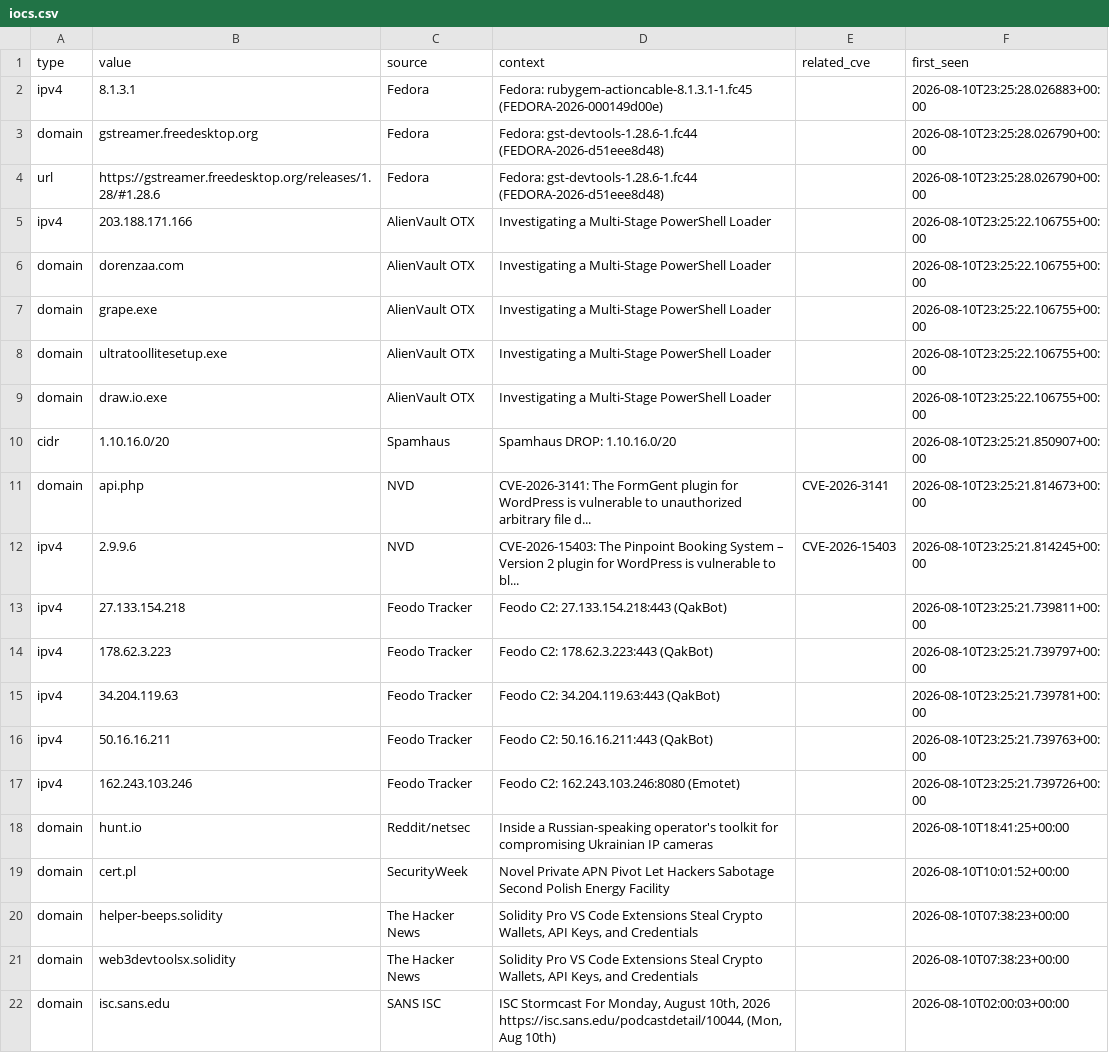
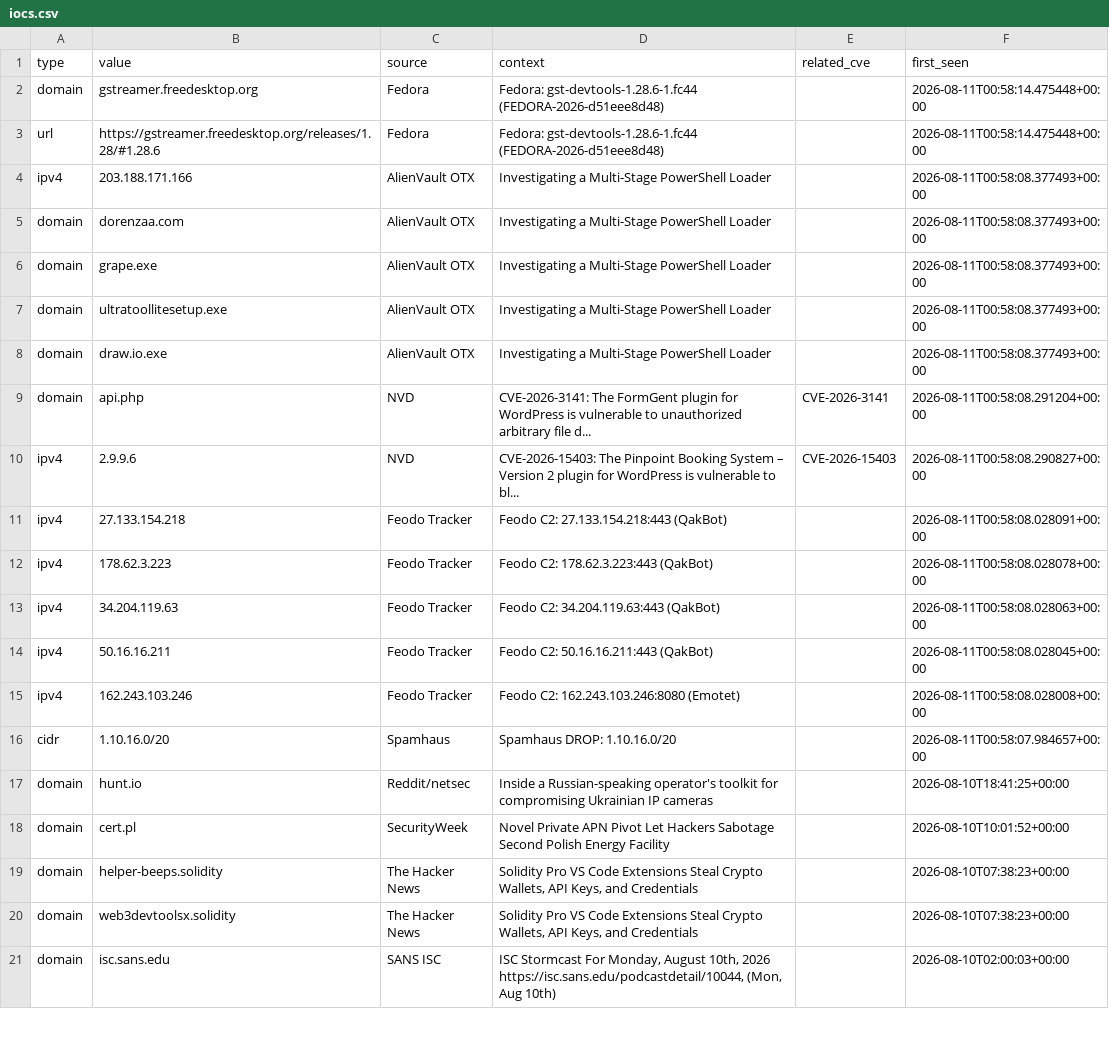
Before and after one commit to priyanshu965/Cyberwatch, a CSV file: data/exports/iocs.csv, drawn as a sheet; only a part is shown.

```diff
--- a/data/exports/iocs.csv
+++ b/data/exports/iocs.csv
@@ -1,18 +1,17 @@
 type,value,source,context,related_cve,first_seen
-ipv4,8.1.3.1,Fedora,Fedora: rubygem-actioncable-8.1.3.1-1.fc45 (FEDORA-2026-000149d00e),,2026-08-10T23:25:28.026883+00:00
-domain,gstreamer.freedesktop.org,Fedora,Fedora: gst-devtools-1.28.6-1.fc44 (FEDORA-2026-d51eee8d48),,2026-08-10T23:25:28.026790+00:00
-url,https://gstreamer.freedesktop.org/releases/1.28/#1.28.6,Fedora,Fedora: gst-devtools-1.28.6-1.fc44 (FEDORA-2026-d51eee8d48),,2026-08-10T23:25:28.026790+00:00
-ipv4,203.188.171.166,AlienVault OTX,Investigating a Multi-Stage PowerShell Loader,,2026-08-10T23:25:22.106755+00:00
-domain,dorenzaa.com,AlienVault OTX,Investigating a Multi-Stage PowerShell Loader,,2026-08-10T23:25:22.106755+00:00
-domain,grape.exe,AlienVault OTX,Investigating a Multi-Stage PowerShell Loader,,2026-08-10T23:25:22.106755+00:00
-domain,ultratoollitesetup.exe,AlienVault OTX,Investigating a Multi-Stage PowerShell Loader,,2026-08-10T23:25:22.106755+00:00
-domain,draw.io.exe,AlienVault OTX,Investigating a Multi-Stage PowerShell Loader,,2026-08-10T23:25:22.106755+00:00
-cidr,1.10.16.0/20,Spamhaus,Spamhaus DROP: 1.10.16.0/20,,2026-08-10T23:25:21.850907+00:00
-domain,api.php,NVD,CVE-2026-3141: The FormGent plugin for WordPress is vulnerable to unauthorized arbitrary file d...,CVE-2026-3141,2026-08-10T23:25:21.814673+00:00
-ipv4,2.9.9.6,NVD,CVE-2026-15403: The Pinpoint Booking System – Version 2 plugin for WordPress is vulnerable to bl...,CVE-2026-15403,2026-08-10T23:25:21.814245+00:00
-ipv4,27.133.154.218,Feodo Tracker,Feodo C2: 27.133.154.218:443 (QakBot),,2026-08-10T23:25:21.739811+00:00
-ipv4,178.62.3.223,Feodo Tracker,Feodo C2: 178.62.3.223:443 (QakBot),,2026-08-10T23:25:21.739797+00:00
-ipv4,34.204.119.63,Feodo Tracker,Feodo C2: 34.204.119.63:443 (QakBot),,2026-08-10T23:25:21.739781+00:00
-ipv4,50.16.16.211,Feodo Tracker,Feodo C2: 50.16.16.211:443 (QakBot),,2026-08-10T23:25:21.739763+00:00
-ipv4,162.243.103.246,Feodo Tracker,Feodo C2: 162.243.103.246:8080 (Emotet),,2026-08-10T23:25:21.739726+00:00
+domain,gstreamer.freedesktop.org,Fedora,Fedora: gst-devtools-1.28.6-1.fc44 (FEDORA-2026-d51eee8d48),,2026-08-11T00:58:14.475448+00:00
+url,https://gstreamer.freedesktop.org/releases/1.28/#1.28.6,Fedora,Fedora: gst-devtools-1.28.6-1.fc44 (FEDORA-2026-d51eee8d48),,2026-08-11T00:58:14.475448+00:00
+ipv4,203.188.171.166,AlienVault OTX,Investigating a Multi-Stage PowerShell Loader,,2026-08-11T00:58:08.377493+00:00
+domain,dorenzaa.com,AlienVault OTX,Investigating a Multi-Stage PowerShell Loader,,2026-08-11T00:58:08.377493+00:00
+domain,grape.exe,AlienVault OTX,Investigating a Multi-Stage PowerShell Loader,,2026-08-11T00:58:08.377493+00:00
+domain,ultratoollitesetup.exe,AlienVault OTX,Investigating a Multi-Stage PowerShell Loader,,2026-08-11T00:58:08.377493+00:00
+domain,draw.io.exe,AlienVault OTX,Investigating a Multi-Stage PowerShell Loader,,2026-08-11T00:58:08.377493+00:00
+domain,api.php,NVD,CVE-2026-3141: The FormGent plugin for WordPress is vulnerable to unauthorized arbitrary file d...,CVE-2026-3141,2026-08-11T00:58:08.291204+00:00
+ipv4,2.9.9.6,NVD,CVE-2026-15403: The Pinpoint Booking System – Version 2 plugin for WordPress is vulnerable to bl...,CVE-2026-15403,2026-08-11T00:58:08.290827+00:00
+ipv4,27.133.154.218,Feodo Tracker,Feodo C2: 27.133.154.218:443 (QakBot),,2026-08-11T00:58:08.028091+00:00
+ipv4,178.62.3.223,Feodo Tracker,Feodo C2: 178.62.3.223:443 (QakBot),,2026-08-11T00:58:08.028078+00:00
+ipv4,34.204.119.63,Feodo Tracker,Feodo C2: 34.204.119.63:443 (QakBot),,2026-08-11T00:58:08.028063+00:00
+ipv4,50.16.16.211,Feodo Tracker,Feodo C2: 50.16.16.211:443 (QakBot),,2026-08-11T00:58:08.028045+00:00
+ipv4,162.243.103.246,Feodo Tracker,Feodo C2: 162.243.103.246:8080 (Emotet),,2026-08-11T00:58:08.028008+00:00
+cidr,1.10.16.0/20,Spamhaus,Spamhaus DROP: 1.10.16.0/20,,2026-08-11T00:58:07.984657+00:00
 domain,hunt.io,Reddit/netsec,Inside a Russian-speaking operator's toolkit for compromising Ukrainian IP cameras,,2026-08-10T18:41:25+00:00
```
Also changed, not shown: 7 other files.
